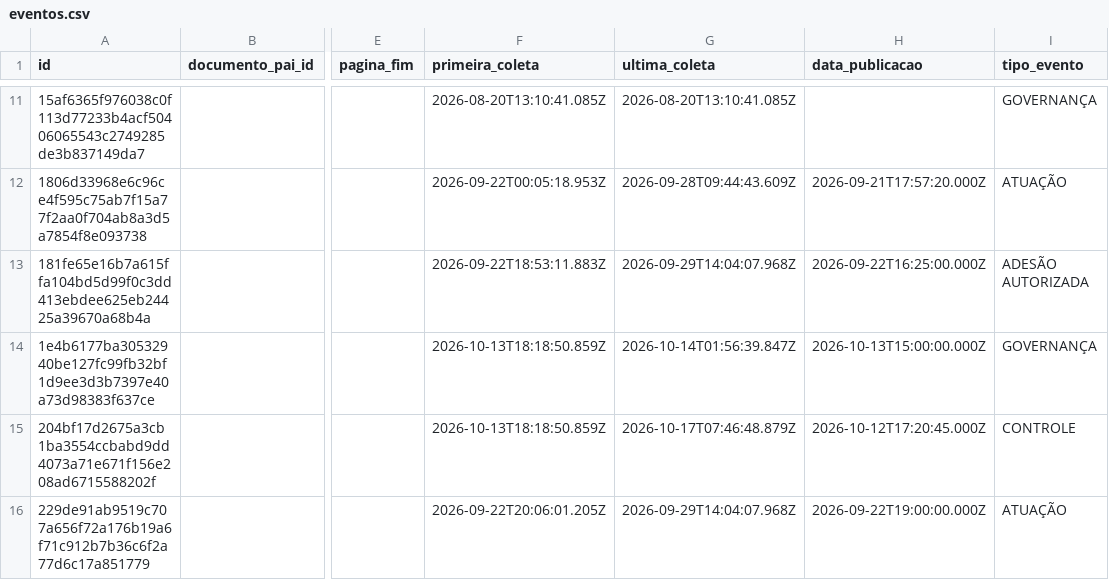
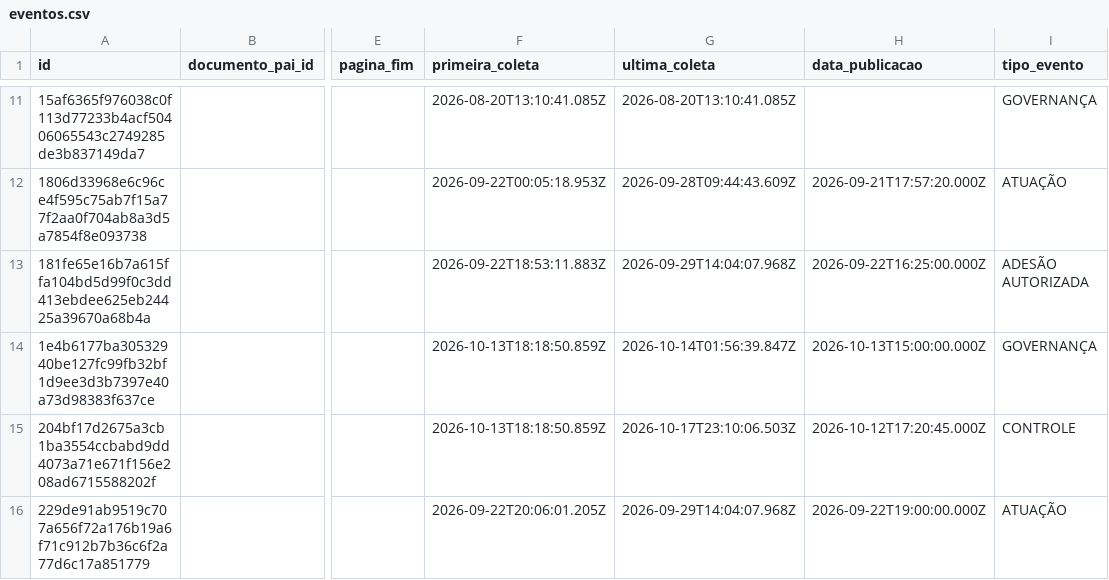
Before and after one commit to driano1221/radar-consorcios-whatsapp, a CSV file: data/catalogo/eventos.csv, drawn as a sheet; only a part is shown, gaps mark what is left out; the diff covers the shown part only; the diff names each change by its address in the sheet, - before the commit and + after, or states it on an @@ line.

```diff
--- a/data/catalogo/eventos.csv
+++ b/data/catalogo/eventos.csv
-G15 (ultima_coleta): 2026-10-17T07:46:48.879Z
+G15 (ultima_coleta): 2026-10-17T23:10:06.503Z
```
Also changed, not shown: 13 edited cells elsewhere in this file, 3 other files.
